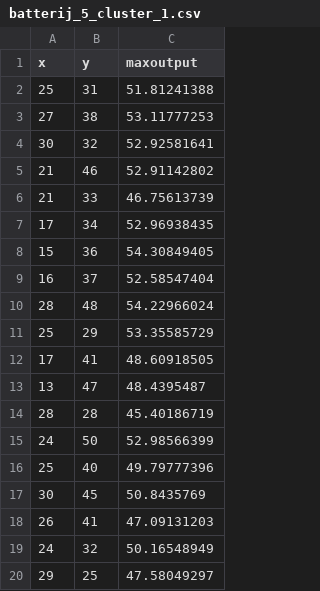
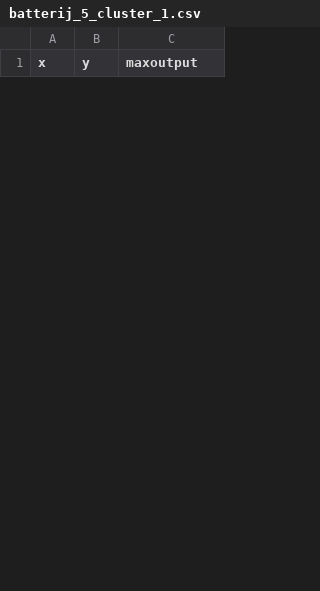
Before and after one commit to Thomhopstaken/Smartgrid_MTT, a CSV file: Huizen&Batterijen/k_means/batterij_5_cluster_1.csv, drawn as a sheet; only a part is shown; removed rows and columns are numbered as before the commit, all else as after; the diff covers the shown part only; the diff names each change by its address in the sheet, - before the commit and + after, or states it on an @@ line.

Commit message:
Cluster update

```diff
--- a/Huizen&Batterijen/k_means/batterij_5_cluster_1.csv
+++ b/Huizen&Batterijen/k_means/batterij_5_cluster_1.csv
-row 2: 25 | 31 | 51.81241388
-row 3: 27 | 38 | 53.11777253
-row 4: 30 | 32 | 52.92581641
-row 5: 21 | 46 | 52.91142802
-row 6: 21 | 33 | 46.75613739
-row 7: 17 | 34 | 52.96938435
-row 8: 15 | 36 | 54.30849405
-row 9: 16 | 37 | 52.58547404
-row 10: 28 | 48 | 54.22966024
-row 11: 25 | 29 | 53.35585729
-row 12: 17 | 41 | 48.60918505
-row 13: 13 | 47 | 48.4395487
-row 14: 28 | 28 | 45.40186719
-row 15: 24 | 50 | 52.98566399
-row 16: 25 | 40 | 49.79777396
-row 17: 30 | 45 | 50.8435769
-row 18: 26 | 41 | 47.09131203
-row 19: 24 | 32 | 50.16548949
-row 20: 29 | 25 | 47.58049297
```
Also changed, not shown: 37 added rows and 9 removed rows elsewhere in this file, Huizen&Batterijen/k_means/batterij_5_cluster_2.csv, 17 other files.
